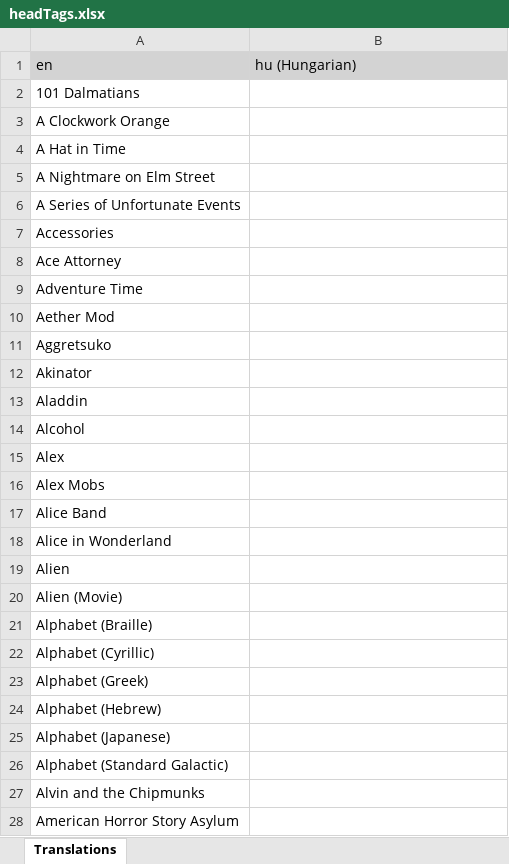
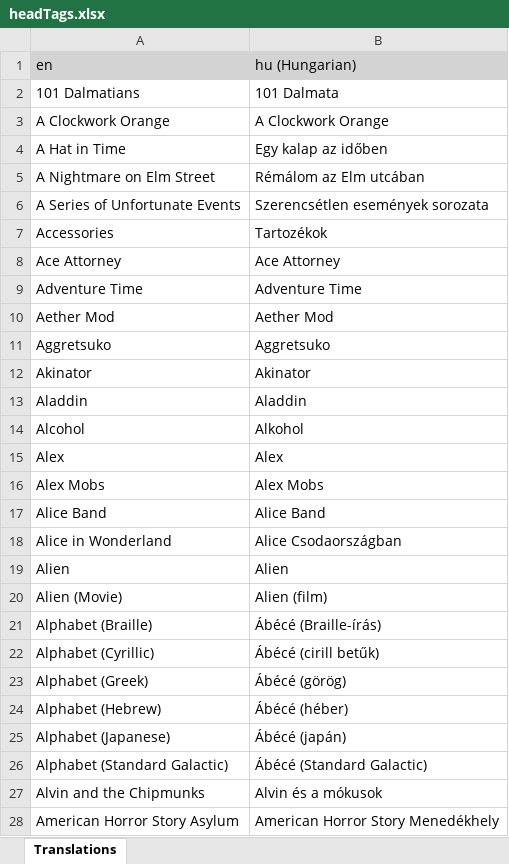
Before and after one commit to LordRazen/mchv2-translations-plugin, an Excel workbook: lang/hu/headTags.xlsx, sheet Translations, drawn as a sheet; only a part is shown; values as stored, in another font and other column widths than the file's, no borders; the diff covers the shown part only; the diff names each change by its address in the sheet, - before the commit and + after, or states it on an @@ line.

```diff
--- a/lang/hu/headTags.xlsx (sheet Translations)
+++ b/lang/hu/headTags.xlsx (sheet Translations)
-B2 (hu (Hungarian)): (empty)
+B2 (hu (Hungarian)): 101 Dalmata
-B3 (hu (Hungarian)): (empty)
+B3 (hu (Hungarian)): A Clockwork Orange
-B4 (hu (Hungarian)): (empty)
+B4 (hu (Hungarian)): Egy kalap az időben
-B5 (hu (Hungarian)): (empty)
+B5 (hu (Hungarian)): Rémálom az Elm utcában
-B6 (hu (Hungarian)): (empty)
+B6 (hu (Hungarian)): Szerencsétlen események sorozata
-B7 (hu (Hungarian)): (empty)
+B7 (hu (Hungarian)): Tartozékok
-B8 (hu (Hungarian)): (empty)
+B8 (hu (Hungarian)): Ace Attorney
-B9 (hu (Hungarian)): (empty)
+B9 (hu (Hungarian)): Adventure Time
-B10 (hu (Hungarian)): (empty)
+B10 (hu (Hungarian)): Aether Mod
-B11 (hu (Hungarian)): (empty)
+B11 (hu (Hungarian)): Aggretsuko
-B12 (hu (Hungarian)): (empty)
+B12 (hu (Hungarian)): Akinator
-B13 (hu (Hungarian)): (empty)
+B13 (hu (Hungarian)): Aladdin
-B14 (hu (Hungarian)): (empty)
+B14 (hu (Hungarian)): Alkohol
-B15 (hu (Hungarian)): (empty)
+B15 (hu (Hungarian)): Alex
-B16 (hu (Hungarian)): (empty)
+B16 (hu (Hungarian)): Alex Mobs
-B17 (hu (Hungarian)): (empty)
+B17 (hu (Hungarian)): Alice Band
-B18 (hu (Hungarian)): (empty)
+B18 (hu (Hungarian)): Alice Csodaországban
-B19 (hu (Hungarian)): (empty)
+B19 (hu (Hungarian)): Alien
-B20 (hu (Hungarian)): (empty)
+B20 (hu (Hungarian)): Alien (film)
-B21 (hu (Hungarian)): (empty)
+B21 (hu (Hungarian)): Ábécé (Braille-írás)
-B22 (hu (Hungarian)): (empty)
+B22 (hu (Hungarian)): Ábécé (cirill betűk)
-B23 (hu (Hungarian)): (empty)
+B23 (hu (Hungarian)): Ábécé (görög)
-B24 (hu (Hungarian)): (empty)
+B24 (hu (Hungarian)): Ábécé (héber)
-B25 (hu (Hungarian)): (empty)
+B25 (hu (Hungarian)): Ábécé (japán)
-B26 (hu (Hungarian)): (empty)
+B26 (hu (Hungarian)): Ábécé (Standard Galactic)
-B27 (hu (Hungarian)): (empty)
+B27 (hu (Hungarian)): Alvin és a mókusok
-B28 (hu (Hungarian)): (empty)
+B28 (hu (Hungarian)): American Horror Story Menedékhely
```
Also changed, not shown: 1141 edited cells elsewhere in this sheet, lang/lv/headTags.xlsx, lang/ro/headTags.xlsx, 10 other files.
